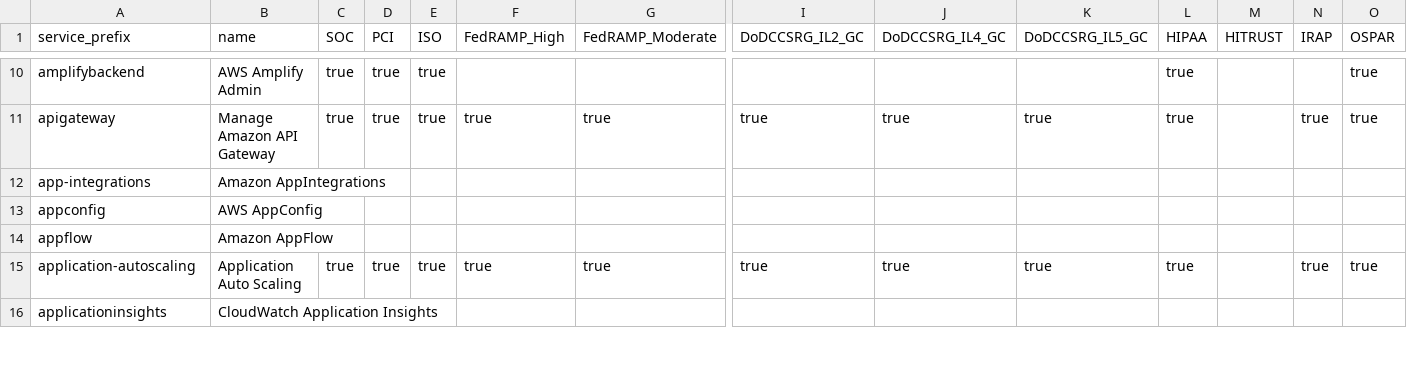
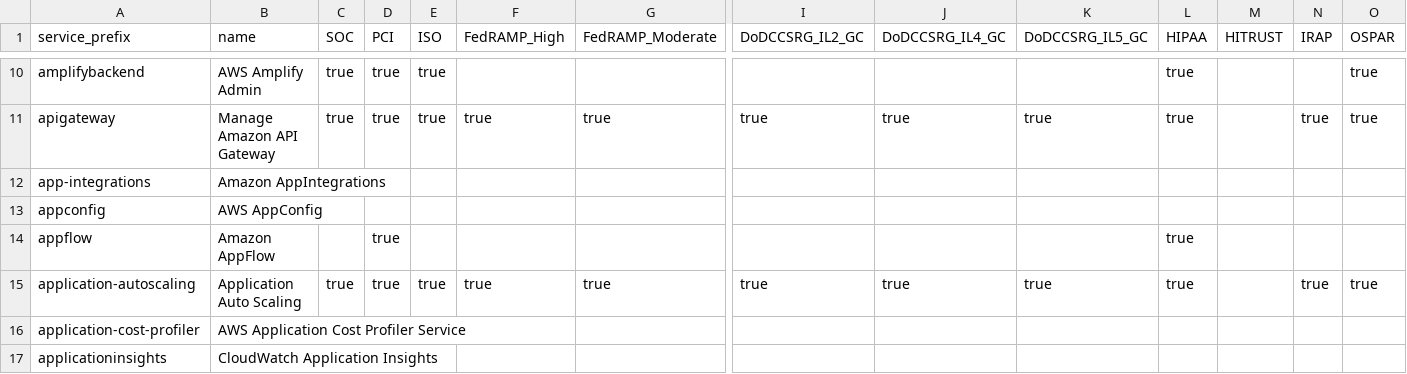
Before and after one commit to python-js1211/allow-lister-ass, a CSV file: aws_allowlister/data/compliance_statuses.csv, drawn as a sheet; only a part is shown, gaps mark what is left out; rows hold the shown columns only; the diff covers the shown part only; the diff names each change by its address in the sheet, - before the commit and + after, or states it on an @@ line.

```diff
--- a/aws_allowlister/data/compliance_statuses.csv
+++ b/aws_allowlister/data/compliance_statuses.csv
-D14 (PCI): (empty)
+D14 (PCI): true
-L14 (HIPAA): (empty)
+L14 (HIPAA): true
+row 16: application-cost-profiler | AWS Application Cost Profiler Service
```
Also changed, not shown: 7 added rows and 68 edited cells elsewhere in this file, 8 other files.
